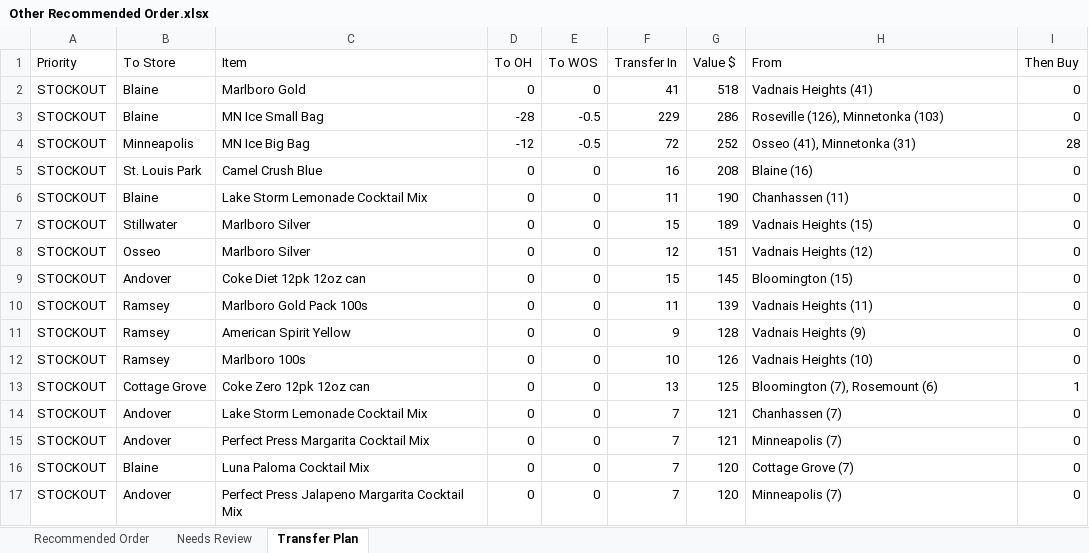
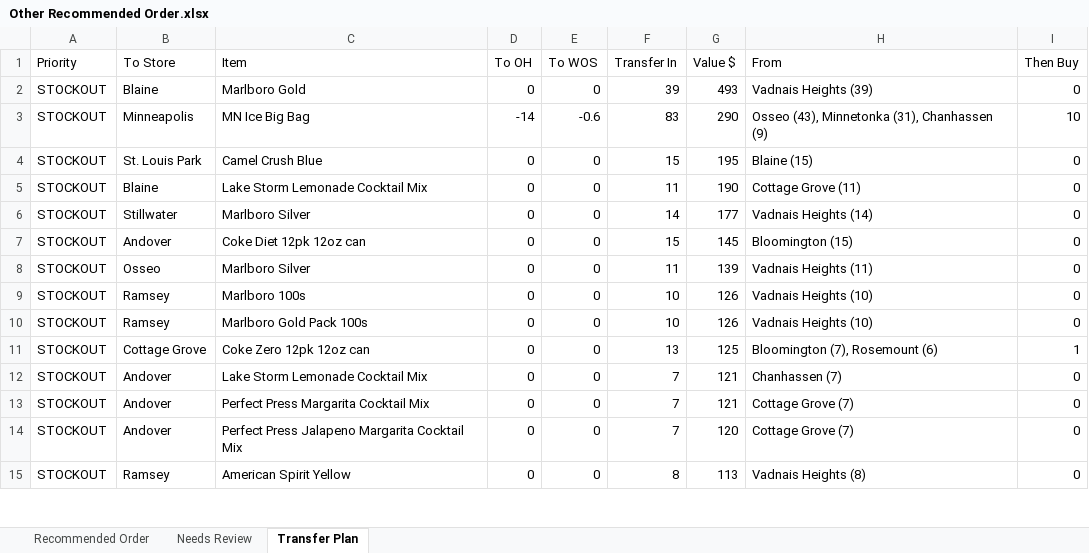
Before and after one commit to Akuklok/thc-dashboard, an Excel workbook: data/Other Recommended Order.xlsx, sheet Transfer Plan, drawn as a sheet; only a part is shown; values as stored, in another font and other column widths than the file's, no borders; removed rows and columns are numbered as before the commit, all else as after; the diff covers the shown part only; the diff names each change by its address in the sheet, - before the commit and + after, or states it on an @@ line.

```diff
--- a/data/Other Recommended Order.xlsx (sheet Transfer Plan)
+++ b/data/Other Recommended Order.xlsx (sheet Transfer Plan)
-F2 (Transfer In): 41
+F2 (Transfer In): 39
-G2 (Value $): 518
+G2 (Value $): 493
-H2 (From): Vadnais Heights (41)
+H2 (From): Vadnais Heights (39)
-row 3: STOCKOUT | Blaine | MN Ice Small Bag | -28 | -0.5 | 229 | 286 | Roseville (126), Minnetonka (103) | 0
-D3 (To OH): -12
+D3 (To OH): -14
-E3 (To WOS): -0.5
+E3 (To WOS): -0.6
-F3 (Transfer In): 72
+F3 (Transfer In): 83
-G3 (Value $): 252
+G3 (Value $): 290
-H3 (From): Osseo (41), Minnetonka (31)
+H3 (From): Osseo (43), Minnetonka (31), Chanhassen (9)
-I3 (Then Buy): 28
+I3 (Then Buy): 10
-F4 (Transfer In): 16
+F4 (Transfer In): 15
-G4 (Value $): 208
+G4 (Value $): 195
-H4 (From): Blaine (16)
+H4 (From): Blaine (15)
-H5 (From): Chanhassen (11)
+H5 (From): Cottage Grove (11)
-F6 (Transfer In): 15
+F6 (Transfer In): 14
-G6 (Value $): 189
+G6 (Value $): 177
-H6 (From): Vadnais Heights (15)
+H6 (From): Vadnais Heights (14)
-row 8: STOCKOUT | Osseo | Marlboro Silver | 0 | 0 | 12 | 151 | Vadnais Heights (12) | 0
-B8 (To Store): Ramsey
+B8 (To Store): Osseo
-C8 (Item): Marlboro Gold Pack 100s
+C8 (Item): Marlboro Silver
-row 11: STOCKOUT | Ramsey | American Spirit Yellow | 0 | 0 | 9 | 128 | Vadnais Heights (9) | 0
+row 10: STOCKOUT | Ramsey | Marlboro Gold Pack 100s | 0 | 0 | 10 | 126 | Vadnais Heights (10) | 0
-H13 (From): Minneapolis (7)
+H13 (From): Cottage Grove (7)
-B14 (To Store): Blaine
+B14 (To Store): Andover
-C14 (Item): Luna Paloma Cocktail Mix
+C14 (Item): Perfect Press Jalapeno Margarita Cocktail Mix
-B15 (To Store): Andover
+B15 (To Store): Ramsey
-C15 (Item): Perfect Press Jalapeno Margarita Cocktail Mix
+C15 (Item): American Spirit Yellow
-F15 (Transfer In): 7
+F15 (Transfer In): 8
-G15 (Value $): 120
+G15 (Value $): 113
-H15 (From): Minneapolis (7)
+H15 (From): Vadnais Heights (8)
```
Also changed, not shown: 63 added rows, 64 removed rows and 244 edited cells elsewhere in this sheet, sheet Recommended Order, sheet Needs Review.
